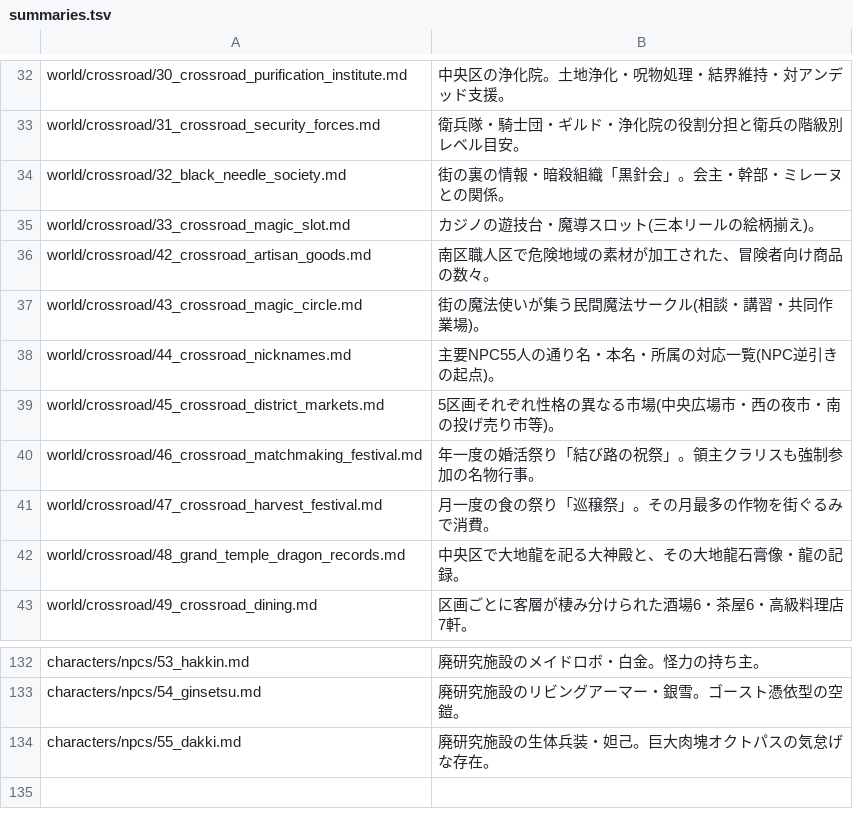
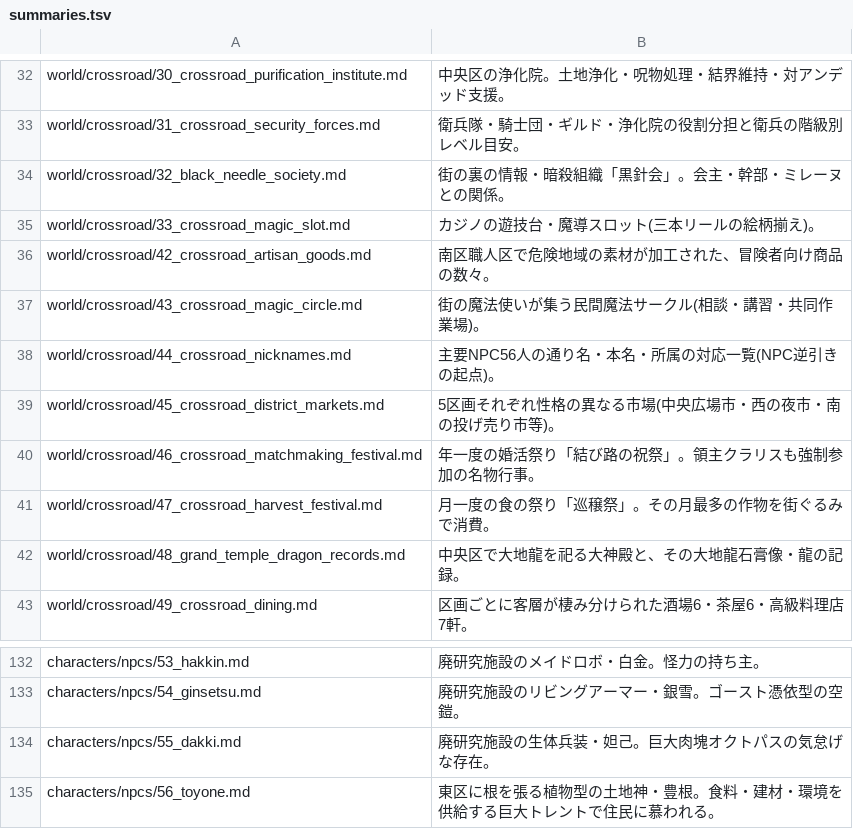
Before and after one commit to akisumann/123, a TSV file: tools/summaries.tsv, drawn as a sheet; only a part is shown, gaps mark what is left out.

```diff
--- a/tools/summaries.tsv
+++ b/tools/summaries.tsv
@@ -37,3 +37,3 @@ world/crossroad/42_crossroad_artisan_goods.md	南区職人区で危険地域の
 world/crossroad/43_crossroad_magic_circle.md	街の魔法使いが集う民間魔法サークル(相談・講習・共同作業場)。
-world/crossroad/44_crossroad_nicknames.md	主要NPC55人の通り名・本名・所属の対応一覧(NPC逆引きの起点)。
+world/crossroad/44_crossroad_nicknames.md	主要NPC56人の通り名・本名・所属の対応一覧(NPC逆引きの起点)。
 world/crossroad/45_crossroad_district_markets.md	5区画それぞれ性格の異なる市場(中央広場市・西の夜市・南の投げ売り市等)。
@@ -134 +134,2 @@ characters/npcs/54_ginsetsu.md	廃研究施設のリビングアーマー・銀
 characters/npcs/55_dakki.md	廃研究施設の生体兵装・妲己。巨大肉塊オクトパスの気怠げな存在。
+characters/npcs/56_toyone.md	東区に根を張る植物型の土地神・豊根。食料・建材・環境を供給する巨大トレントで住民に慕われる。
```
Also changed, not shown: 13 other files.
